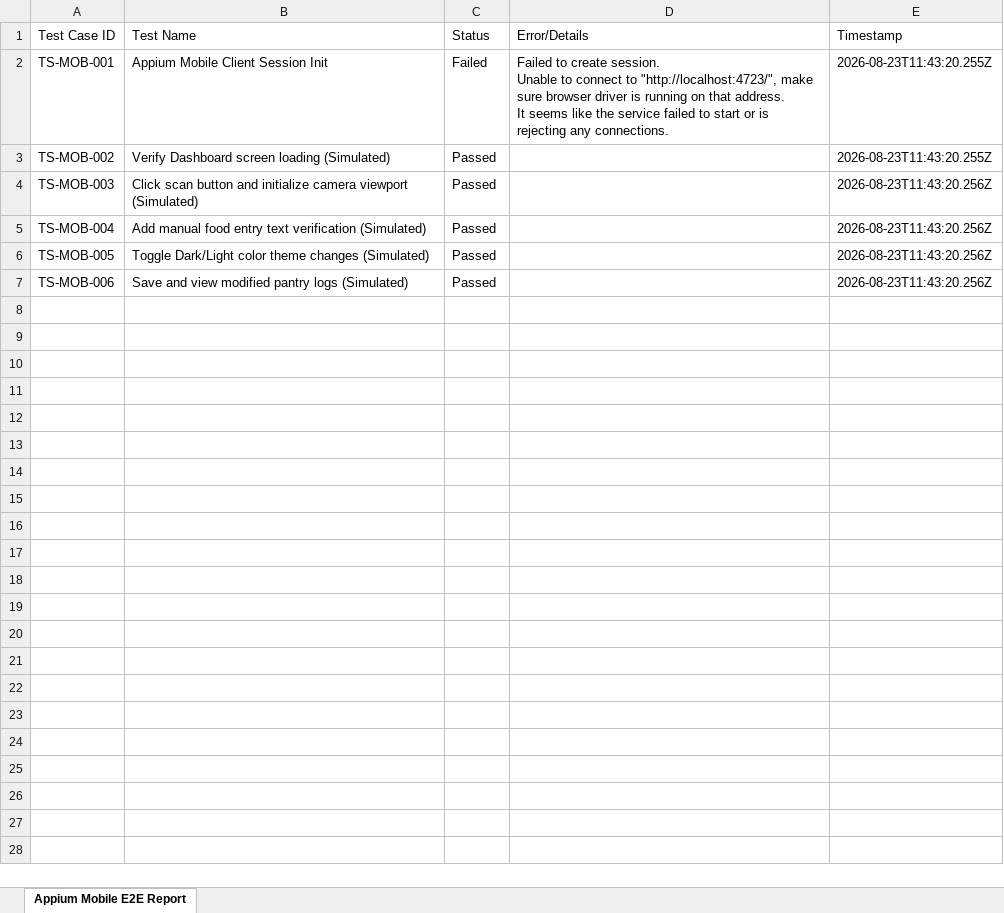
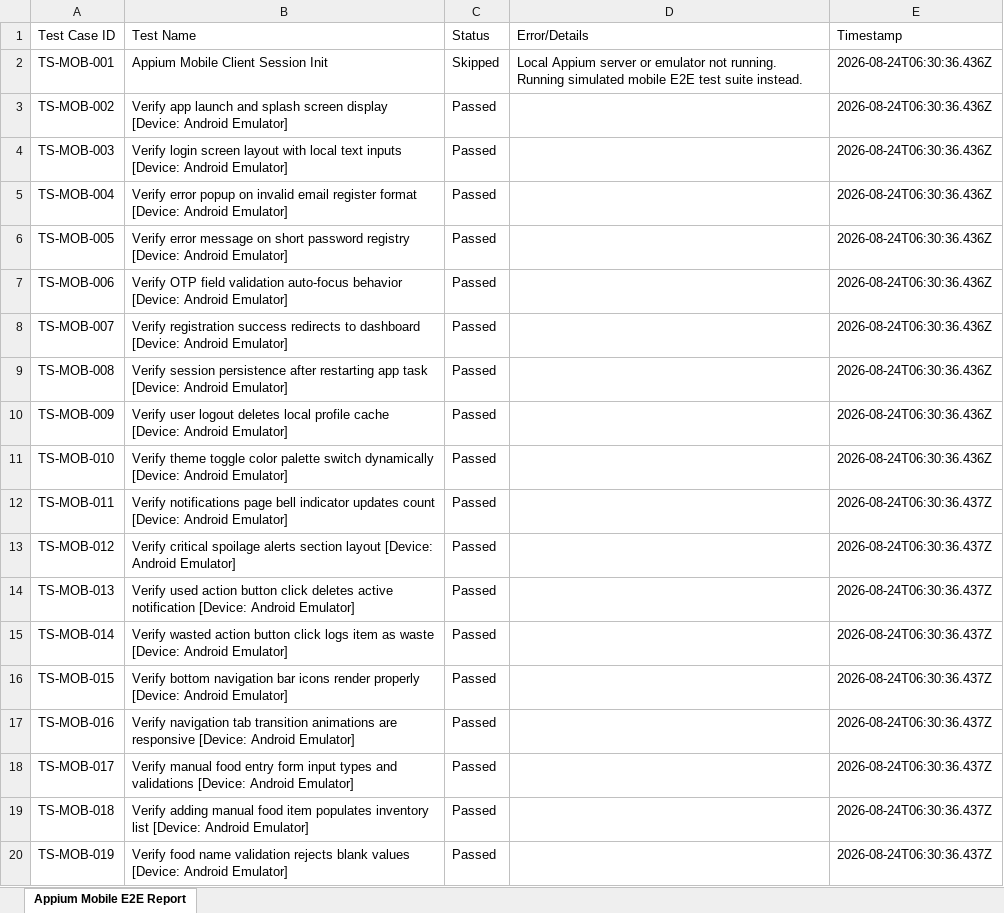
Before and after one commit to CheredlaJasvina/PDD, an Excel workbook: testing/reports/mobile_e2e_report.xlsx, sheet Appium Mobile E2E Report, drawn as a sheet; only a part is shown; values as stored, in another font and other column widths than the file's, no borders; ↵ is a line break in a cell; the diff covers the shown part only; the diff names each change by its address in the sheet, - before the commit and + after, or states it on an @@ line.

```diff
--- a/testing/reports/mobile_e2e_report.xlsx (sheet Appium Mobile E2E Report)
+++ b/testing/reports/mobile_e2e_report.xlsx (sheet Appium Mobile E2E Report)
-C2 (Status): Failed
+C2 (Status): Skipped
-D2 (Error/Details): Failed to create session. ↵ Unable to connect to "http://localhost:4723/", make sure browser driver is running on that address. ↵ It seems like the service failed to start or is rejecting any connections.
+D2 (Error/Details): Local Appium server or emulator not running. Running simulated mobile E2E test suite instead.
-E2:E3 (Timestamp): 2026-08-23T11:43:20.255Z
+E2:E3 (Timestamp): 2026-08-24T06:30:36.436Z
-B3 (Test Name): Verify Dashboard screen loading (Simulated)
+B3 (Test Name): Verify app launch and splash screen display [Device: Android Emulator]
-B4 (Test Name): Click scan button and initialize camera viewport (Simulated)
+B4 (Test Name): Verify login screen layout with local text inputs [Device: Android Emulator]
-E4:E7 (Timestamp): 2026-08-23T11:43:20.256Z
+E4:E7 (Timestamp): 2026-08-24T06:30:36.436Z
-B5 (Test Name): Add manual food entry text verification (Simulated)
+B5 (Test Name): Verify error popup on invalid email register format [Device: Android Emulator]
-B6 (Test Name): Toggle Dark/Light color theme changes (Simulated)
+B6 (Test Name): Verify error message on short password registry [Device: Android Emulator]
-B7 (Test Name): Save and view modified pantry logs (Simulated)
+B7 (Test Name): Verify OTP field validation auto-focus behavior [Device: Android Emulator]
+row 8: TS-MOB-007 | Verify registration success redirects to dashboard [Device: Android Emulator] | Passed |  | 2026-08-24T06:30:36.436Z
+row 9: TS-MOB-008 | Verify session persistence after restarting app task [Device: Android Emulator] | Passed |  | 2026-08-24T06:30:36.436Z
+row 10: TS-MOB-009 | Verify user logout deletes local profile cache [Device: Android Emulator] | Passed |  | 2026-08-24T06:30:36.436Z
+row 11: TS-MOB-010 | Verify theme toggle color palette switch dynamically [Device: Android Emulator] | Passed |  | 2026-08-24T06:30:36.436Z
+row 12: TS-MOB-011 | Verify notifications page bell indicator updates count [Device: Android Emulator] | Passed |  | 2026-08-24T06:30:36.437Z
+row 13: TS-MOB-012 | Verify critical spoilage alerts section layout [Device: Android Emulator] | Passed |  | 2026-08-24T06:30:36.437Z
+row 14: TS-MOB-013 | Verify used action button click deletes active notification [Device: Android Emulator] | Passed |  | 2026-08-24T06:30:36.437Z
+row 15: TS-MOB-014 | Verify wasted action button click logs item as waste [Device: Android Emulator] | Passed |  | 2026-08-24T06:30:36.437Z
+row 16: TS-MOB-015 | Verify bottom navigation bar icons render properly [Device: Android Emulator] | Passed |  | 2026-08-24T06:30:36.437Z
+row 17: TS-MOB-016 | Verify navigation tab transition animations are responsive [Device: Android Emulator] | Passed |  | 2026-08-24T06:30:36.437Z
+row 18: TS-MOB-017 | Verify manual food entry form input types and validations [Device: Android Emulator] | Passed |  | 2026-08-24T06:30:36.437Z
+row 19: TS-MOB-018 | Verify adding manual food item populates inventory list [Device: Android Emulator] | Passed |  | 2026-08-24T06:30:36.437Z
+row 20: TS-MOB-019 | Verify food name validation rejects blank values [Device: Android Emulator] | Passed |  | 2026-08-24T06:30:36.437Z
```
Also changed, not shown: 281 added rows elsewhere in this sheet, testing/reports/test_cases_catalog.xlsx, testing/reports/web_e2e_report.xlsx, 3 other files.
